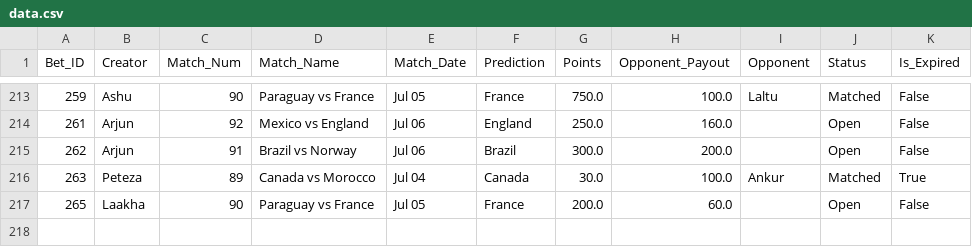
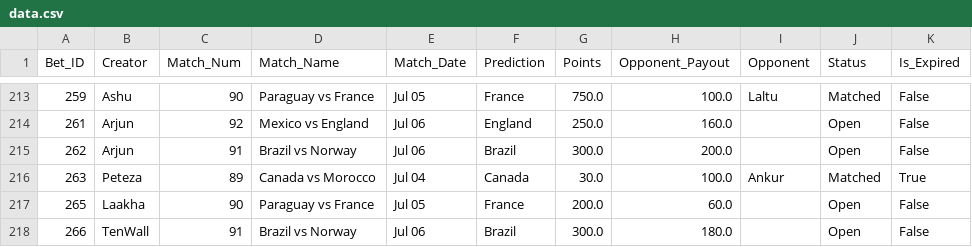
Before and after one commit to fitn40/Fitn40, a CSV file: data.csv, drawn as a sheet; only a part is shown, gaps mark what is left out; the diff names each change by its address in the sheet, - before the commit and + after, or states it on an @@ line.

Commit message:
🔄 Live Bets Auto-Sync

```diff
--- a/data.csv
+++ b/data.csv
+row 218: 266 | TenWall | 91 | Brazil vs Norway | Jul 06 | Brazil | 300.0 | 180.0 |  | Open | False
```
